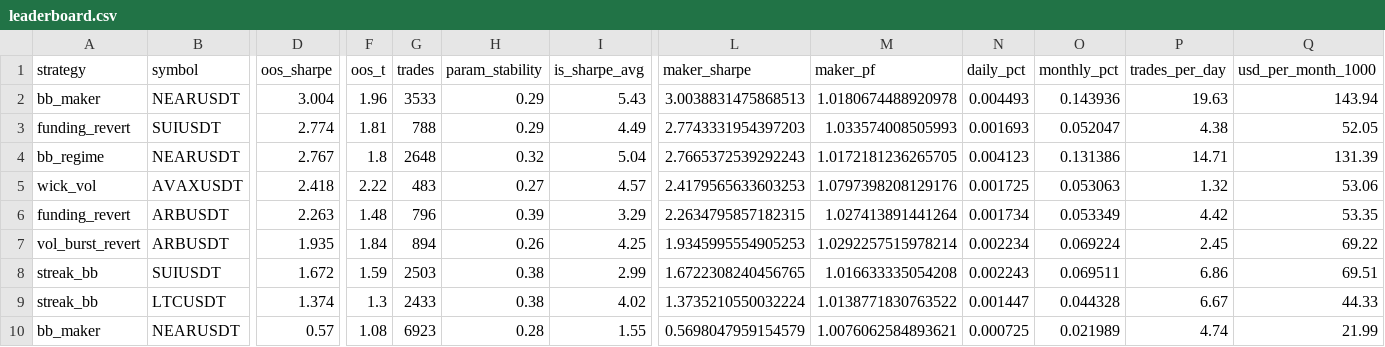
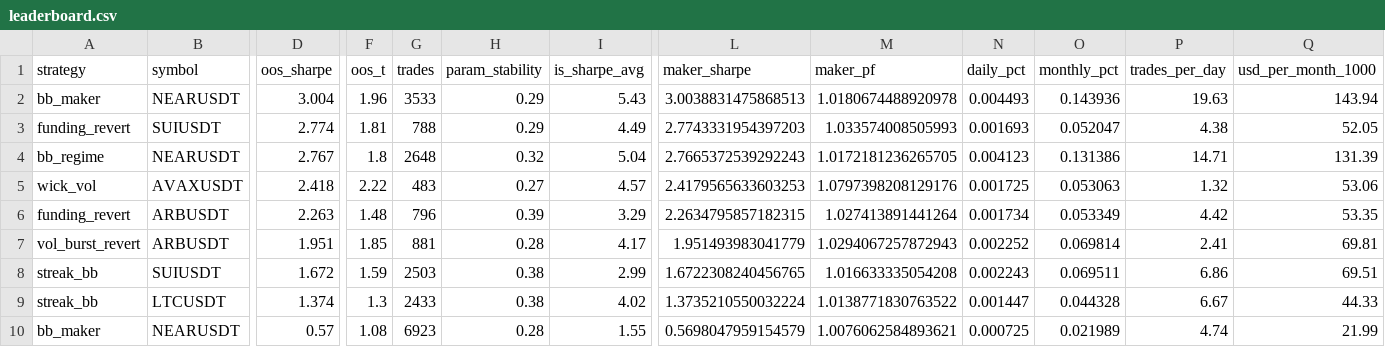
Before and after one commit to davletovaalmira11-creator/scalp-lab-pro, a CSV file: engines/scalp/reports/leaderboard.csv, drawn as a sheet; only a part is shown, gaps mark what is left out; the diff names each change by its address in the sheet, - before the commit and + after, or states it on an @@ line.

```diff
--- a/engines/scalp/reports/leaderboard.csv
+++ b/engines/scalp/reports/leaderboard.csv
-D7 (oos_sharpe): 1.935
+D7 (oos_sharpe): 1.951
-F7 (oos_t): 1.84
+F7 (oos_t): 1.85
-G7 (trades): 894
+G7 (trades): 881
-H7 (param_stability): 0.26
+H7 (param_stability): 0.28
-I7 (is_sharpe_avg): 4.25
+I7 (is_sharpe_avg): 4.17
-L7 (maker_sharpe): 1.9345995554905253
+L7 (maker_sharpe): 1.951493983041779
-M7 (maker_pf): 1.0292257515978214
+M7 (maker_pf): 1.0294067257872943
-N7 (daily_pct): 0.002234
+N7 (daily_pct): 0.002252
-O7 (monthly_pct): 0.069224
+O7 (monthly_pct): 0.069814
-P7 (trades_per_day): 2.45
+P7 (trades_per_day): 2.41
-Q7 (usd_per_month_1000): 69.22
+Q7 (usd_per_month_1000): 69.81
```
Also changed, not shown: engines/scalp/reports/archive.csv, 4 other files.
